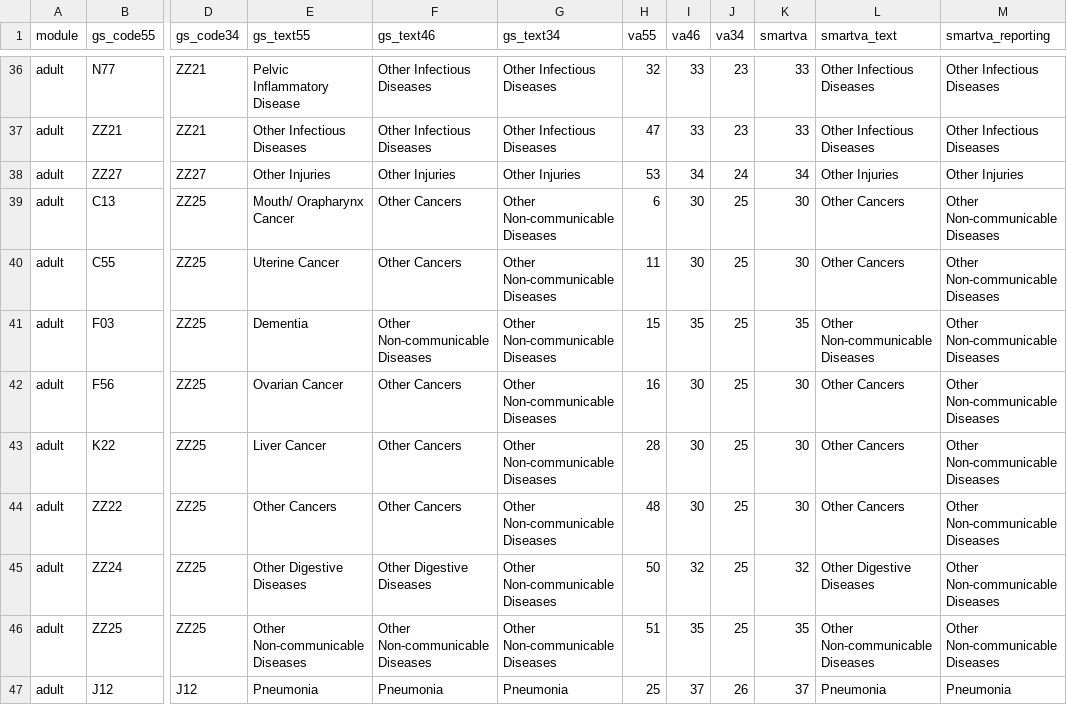
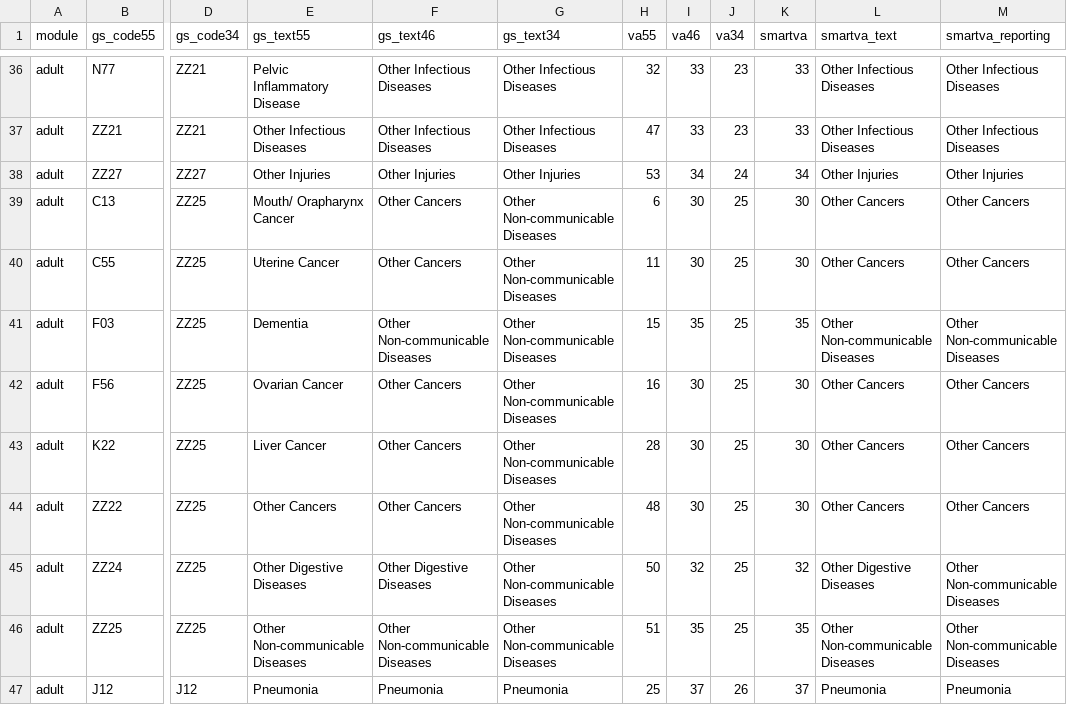
Before and after one commit to rileyhazard/Robustness-of-Tariff-method, a CSV file: codebooks/cause_map.csv, drawn as a sheet; only a part is shown, gaps mark what is left out; the diff names each change by its address in the sheet, - before the commit and + after, or states it on an @@ line.

Commit message:
Update cause map to reflect changing Other Cancers to a reporting cause in Smartva

```diff
--- a/codebooks/cause_map.csv
+++ b/codebooks/cause_map.csv
-M39:M40 (smartva_reporting): Other Non-communicable Diseases
+M39:M40 (smartva_reporting): Other Cancers
-M42:M44 (smartva_reporting): Other Non-communicable Diseases
+M42:M44 (smartva_reporting): Other Cancers
```
